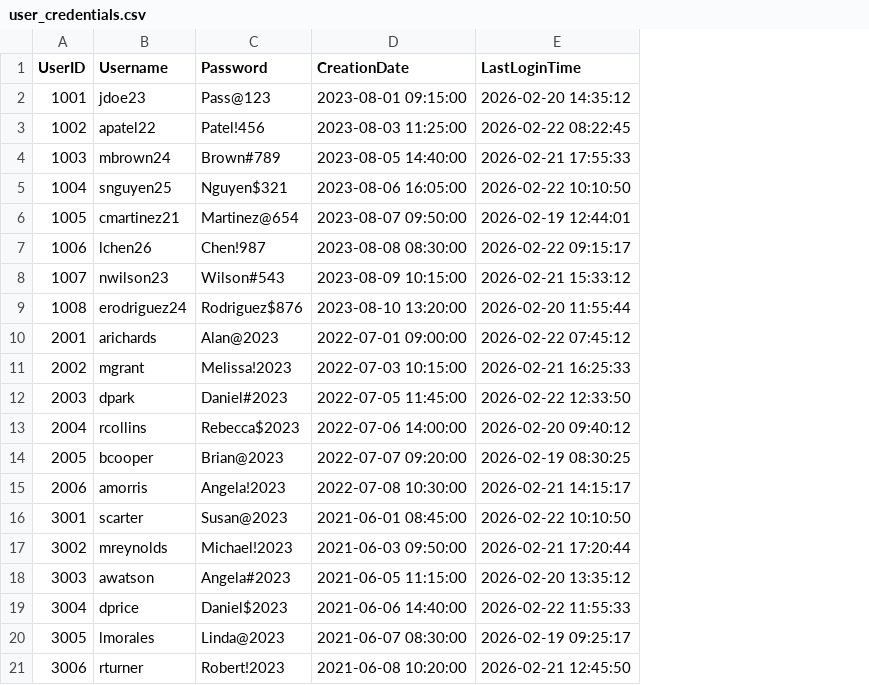
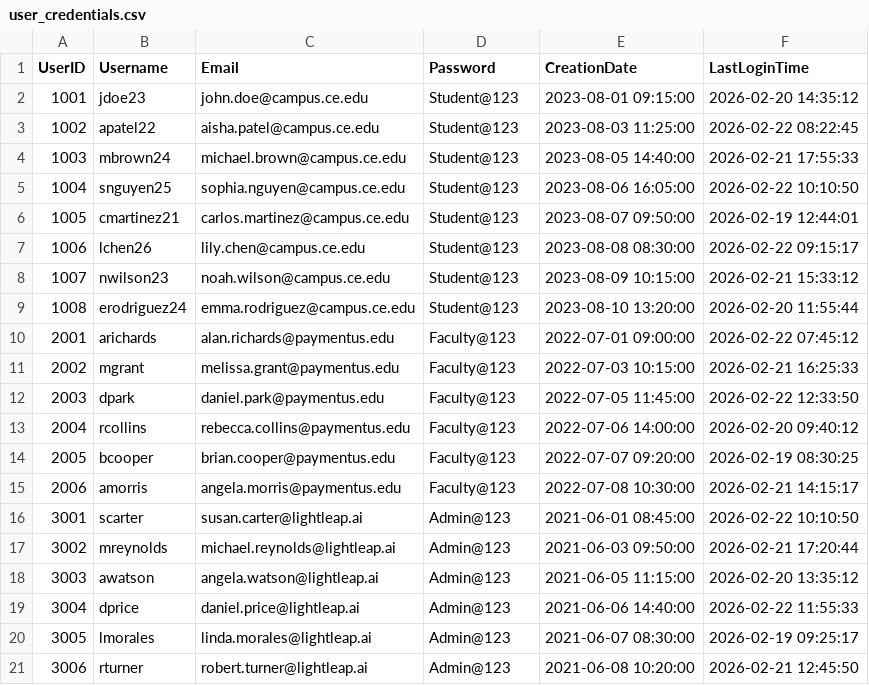
Before and after one commit to JosephCin1/QuantumLeap_ATL_2026_Prometheus, a CSV file: user_credentials.csv, drawn as a sheet; addresses are those after the commit; the diff names each change by its address in the sheet, - before the commit and + after, or states it on an @@ line.

```diff
--- a/user_credentials.csv
+++ b/user_credentials.csv
+column C (Email), rows 2-21: john.doe@campus.ce.edu | aisha.patel@campus.ce.edu | michael.brown@campus.ce.edu | sophia.nguyen@campus.ce.edu | carlos.martinez@campus.ce.edu | lily.chen@campus.ce.edu | noah.wilson@campus.ce.edu | emma.rodriguez@campus.ce.edu | alan.richards@paymentus.edu | melissa.grant@paymentus.edu | daniel.park@paymentus.edu | rebecca.collins@paymentus.edu | brian.cooper@paymentus.edu | angela.morris@paymentus.edu | susan.carter@lightleap.ai | michael.reynolds@lightleap.ai | angela.watson@lightleap.ai | daniel.price@lightleap.ai | linda.morales@lightleap.ai | robert.turner@lightleap.ai
-D2 (Password): Pass@123
+D2 (Password): Student@123
-D3 (Password): Patel!456
+D3 (Password): Student@123
-D4 (Password): Brown#789
+D4 (Password): Student@123
-D5 (Password): Nguyen$321
+D5 (Password): Student@123
-D6 (Password): Martinez@654
+D6 (Password): Student@123
-D7 (Password): Chen!987
+D7 (Password): Student@123
-D8 (Password): Wilson#543
+D8 (Password): Student@123
-D9 (Password): Rodriguez$876
+D9 (Password): Student@123
-D10 (Password): Alan@2023
+D10 (Password): Faculty@123
-D11 (Password): Melissa!2023
+D11 (Password): Faculty@123
-D12 (Password): Daniel#2023
+D12 (Password): Faculty@123
-D13 (Password): Rebecca$2023
+D13 (Password): Faculty@123
-D14 (Password): Brian@2023
+D14 (Password): Faculty@123
-D15 (Password): Angela!2023
+D15 (Password): Faculty@123
-D16 (Password): Susan@2023
+D16 (Password): Admin@123
-D17 (Password): Michael!2023
+D17 (Password): Admin@123
-D18 (Password): Angela#2023
+D18 (Password): Admin@123
-D19 (Password): Daniel$2023
+D19 (Password): Admin@123
-D20 (Password): Linda@2023
+D20 (Password): Admin@123
-D21 (Password): Robert!2023
+D21 (Password): Admin@123
```
Also changed, not shown: users_context.csv, 6 other files.
